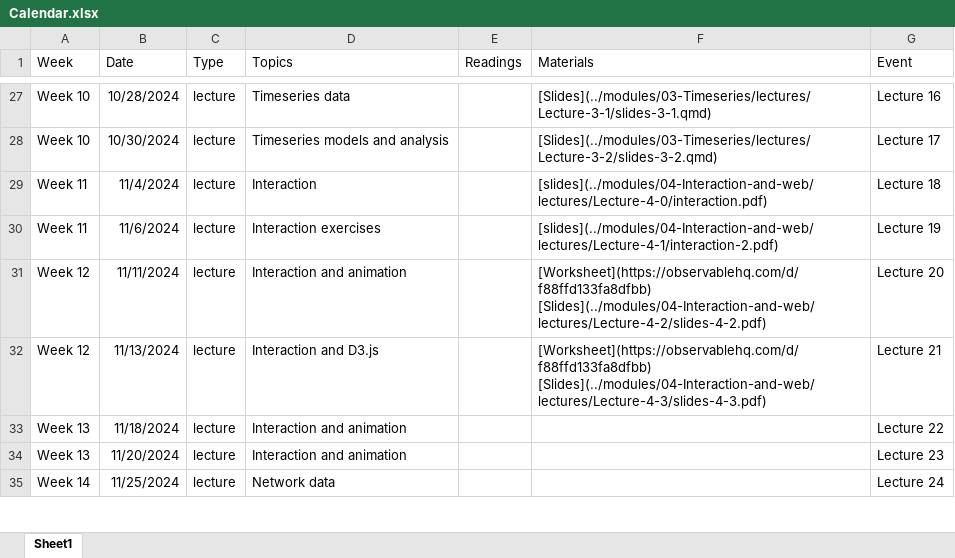
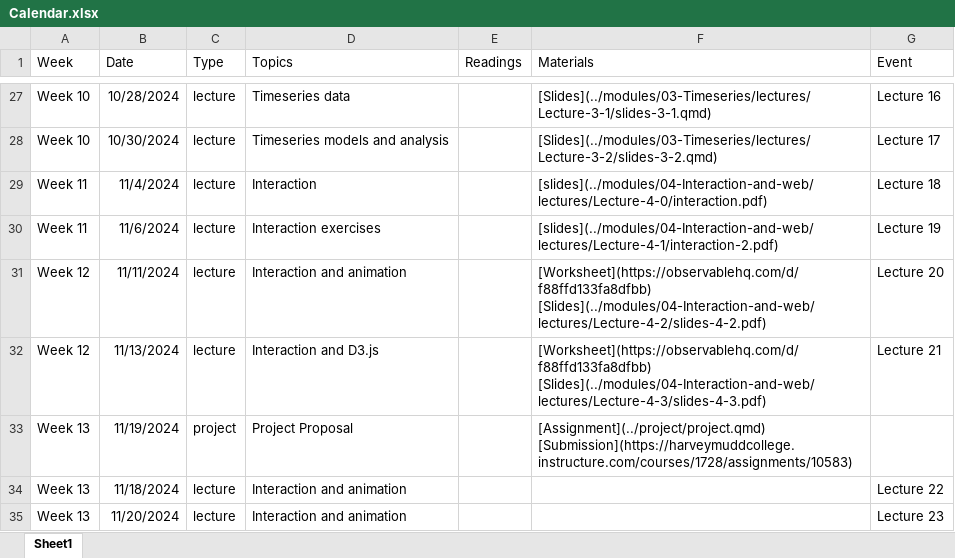
Before and after one commit to gabehope/DataViz, an Excel workbook: calendar/Calendar.xlsx, sheet Sheet1, drawn as a sheet; only a part is shown, gaps mark what is left out; the shorter side is filled out with more unchanged rows; values as stored, in another font and other column widths than the file's, no borders; the diff names each change by its address in the sheet, - before the commit and + after, or states it on an @@ line.

Commit message:
Added project

```diff
--- a/calendar/Calendar.xlsx (sheet Sheet1)
+++ b/calendar/Calendar.xlsx (sheet Sheet1)
+row 33: Week 13 | 11/19/2024 | project | Project Proposal |  | [Assignment](../project/project.qmd) [Submission](https://harveymuddcollege.instructure.com/courses/1728/assignments/10583)
```
Also changed, not shown: 14 other files.
